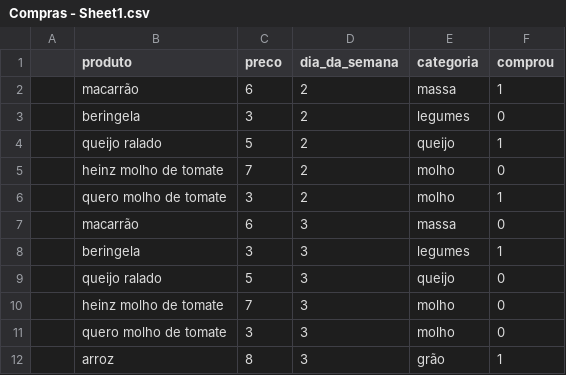
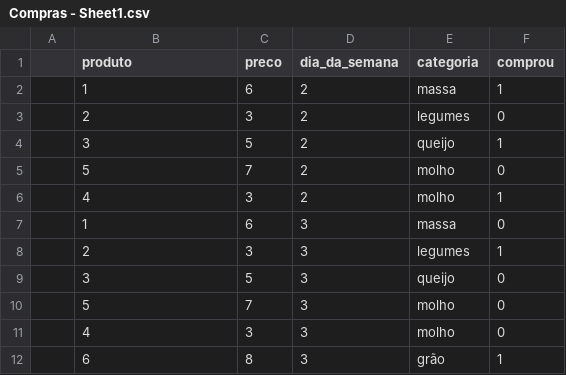
Before and after one commit to lucasimpactasp/csv, a CSV file: Compras - Sheet1.csv, drawn as a sheet.

Commit message:
Update Compras - Sheet1.csv

```diff
--- a/Compras - Sheet1.csv
+++ b/Compras - Sheet1.csv
@@ -1,12 +1,12 @@
 ,produto,preco,dia_da_semana,categoria,comprou
-,macarrão,6,2,massa,1
-,beringela,3,2,legumes,0
-,queijo ralado,5,2,queijo,1
-,heinz molho de tomate,7,2,molho,0
-,quero molho de tomate,3,2,molho,1
-,macarrão,6,3,massa,0
-,beringela,3,3,legumes,1
-,queijo ralado,5,3,queijo,0
-,heinz molho de tomate,7,3,molho,0
-,quero molho de tomate,3,3,molho,0
-,arroz,8,3,grão,1
+,1,6,2,massa,1
+,2,3,2,legumes,0
+,3,5,2,queijo,1
+,5,7,2,molho,0
+,4,3,2,molho,1
+,1,6,3,massa,0
+,2,3,3,legumes,1
+,3,5,3,queijo,0
+,5,7,3,molho,0
+,4,3,3,molho,0
+,6,8,3,grão,1
```
